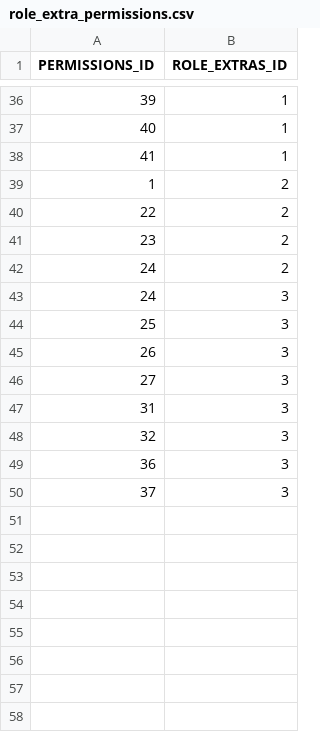
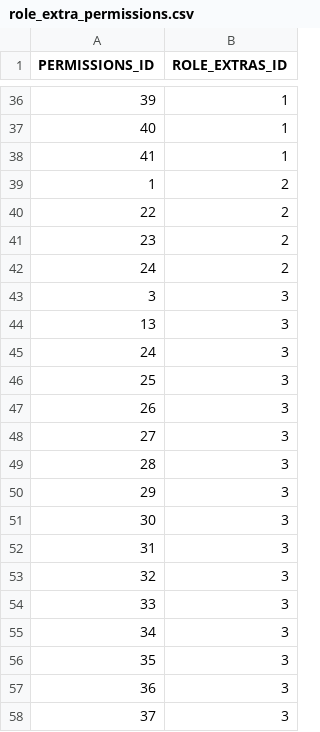
Before and after one commit to wk185031/amea-cbc_reporting-portal, a CSV file: src/main/resources/config/liquibase/role_extra_permissions.csv, drawn as a sheet; only a part is shown, gaps mark what is left out; the diff names each change by its address in the sheet, - before the commit and + after, or states it on an @@ line.

```diff
--- a/src/main/resources/config/liquibase/role_extra_permissions.csv
+++ b/src/main/resources/config/liquibase/role_extra_permissions.csv
+row 43: 3 | 3
+row 44: 13 | 3
+row 49: 28 | 3
+row 50: 29 | 3
+row 51: 30 | 3
+row 54: 33 | 3
+row 55: 34 | 3
+row 56: 35 | 3
```
Also changed, not shown: src/main/resources/config/liquibase/job.csv, 31 other files.
